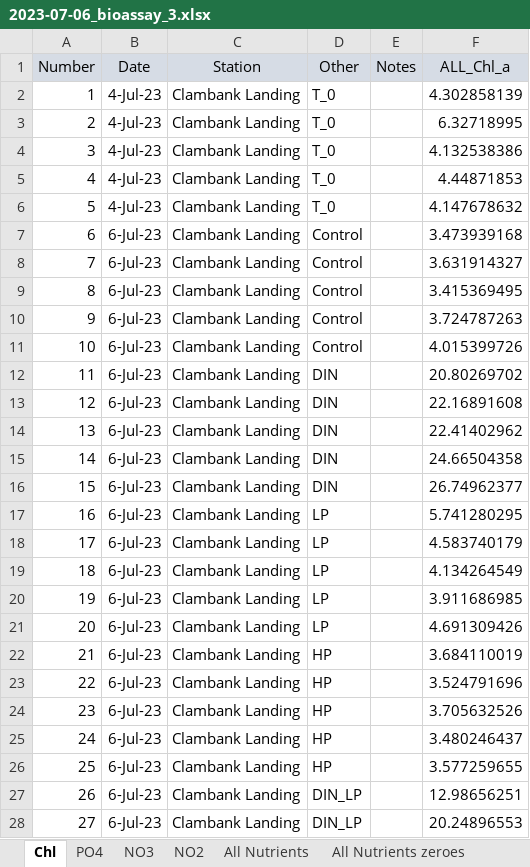
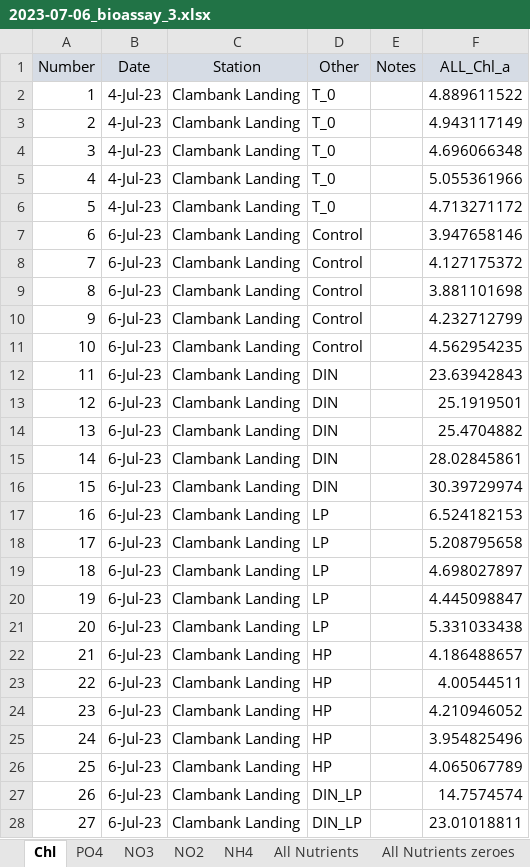
Before and after one commit to catds99/MS_Thesis_2023-2024, an Excel workbook: data/2023-07-06_bioassay_3.xlsx, sheet Chl, drawn as a sheet; only a part is shown; values as stored, in another font and other column widths than the file's, no borders; the diff covers the shown part only; the diff names each change by its address in the sheet, - before the commit and + after, or states it on an @@ line.

```diff
--- a/data/2023-07-06_bioassay_3.xlsx (sheet Chl)
+++ b/data/2023-07-06_bioassay_3.xlsx (sheet Chl)
+sheet tab: NH4
-F2 (ALL_Chl_a): 4.302858139
+F2 (ALL_Chl_a): 4.889611522
-F3 (ALL_Chl_a): 6.32718995
+F3 (ALL_Chl_a): 4.943117149
-F4 (ALL_Chl_a): 4.132538386
+F4 (ALL_Chl_a): 4.696066348
-F5 (ALL_Chl_a): 4.44871853
+F5 (ALL_Chl_a): 5.055361966
-F6 (ALL_Chl_a): 4.147678632
+F6 (ALL_Chl_a): 4.713271172
-F7 (ALL_Chl_a): 3.473939168
+F7 (ALL_Chl_a): 3.947658146
-F8 (ALL_Chl_a): 3.631914327
+F8 (ALL_Chl_a): 4.127175372
-F9 (ALL_Chl_a): 3.415369495
+F9 (ALL_Chl_a): 3.881101698
-F10 (ALL_Chl_a): 3.724787263
+F10 (ALL_Chl_a): 4.232712799
-F11 (ALL_Chl_a): 4.015399726
+F11 (ALL_Chl_a): 4.562954235
-F12 (ALL_Chl_a): 20.80269702
+F12 (ALL_Chl_a): 23.63942843
-F13 (ALL_Chl_a): 22.16891608
+F13 (ALL_Chl_a): 25.1919501
-F14 (ALL_Chl_a): 22.41402962
+F14 (ALL_Chl_a): 25.4704882
-F15 (ALL_Chl_a): 24.66504358
+F15 (ALL_Chl_a): 28.02845861
-F16 (ALL_Chl_a): 26.74962377
+F16 (ALL_Chl_a): 30.39729974
-F17 (ALL_Chl_a): 5.741280295
+F17 (ALL_Chl_a): 6.524182153
-F18 (ALL_Chl_a): 4.583740179
+F18 (ALL_Chl_a): 5.208795658
-F19 (ALL_Chl_a): 4.134264549
+F19 (ALL_Chl_a): 4.698027897
-F20 (ALL_Chl_a): 3.911686985
+F20 (ALL_Chl_a): 4.445098847
-F21 (ALL_Chl_a): 4.691309426
+F21 (ALL_Chl_a): 5.331033438
-F22 (ALL_Chl_a): 3.684110019
+F22 (ALL_Chl_a): 4.186488657
-F23 (ALL_Chl_a): 3.524791696
+F23 (ALL_Chl_a): 4.00544511
-F24 (ALL_Chl_a): 3.705632526
+F24 (ALL_Chl_a): 4.210946052
-F25 (ALL_Chl_a): 3.480246437
+F25 (ALL_Chl_a): 3.954825496
-F26 (ALL_Chl_a): 3.577259655
+F26 (ALL_Chl_a): 4.065067789
-F27 (ALL_Chl_a): 12.98656251
+F27 (ALL_Chl_a): 14.7574574
-F28 (ALL_Chl_a): 20.24896553
+F28 (ALL_Chl_a): 23.01018811
```
Also changed, not shown: 8 edited cells elsewhere in this sheet, sheet NO2, sheet All Nutrients, sheet All Nutrients zeroes, data/2023-05-10_bioassay_1.xlsx, data/2023-06-08_bioassay_2.xlsx, 8 other files.
